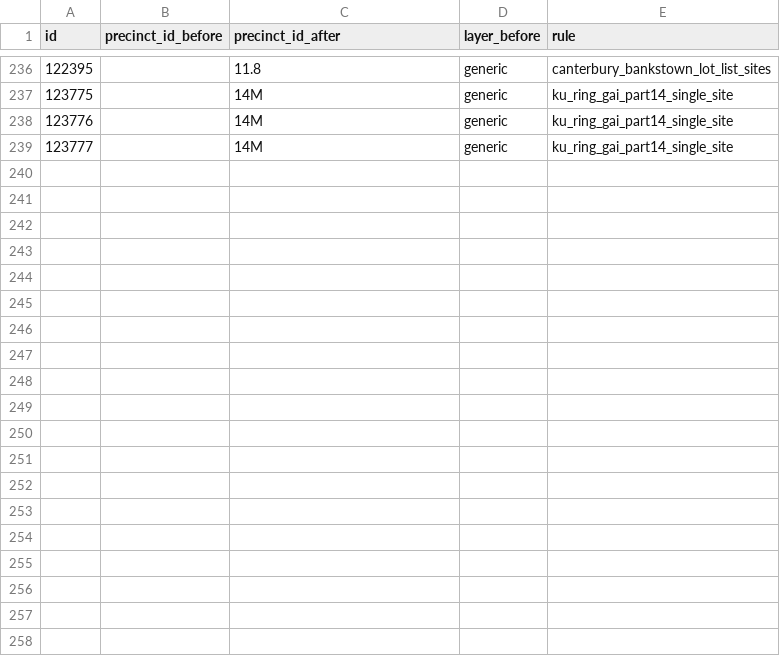
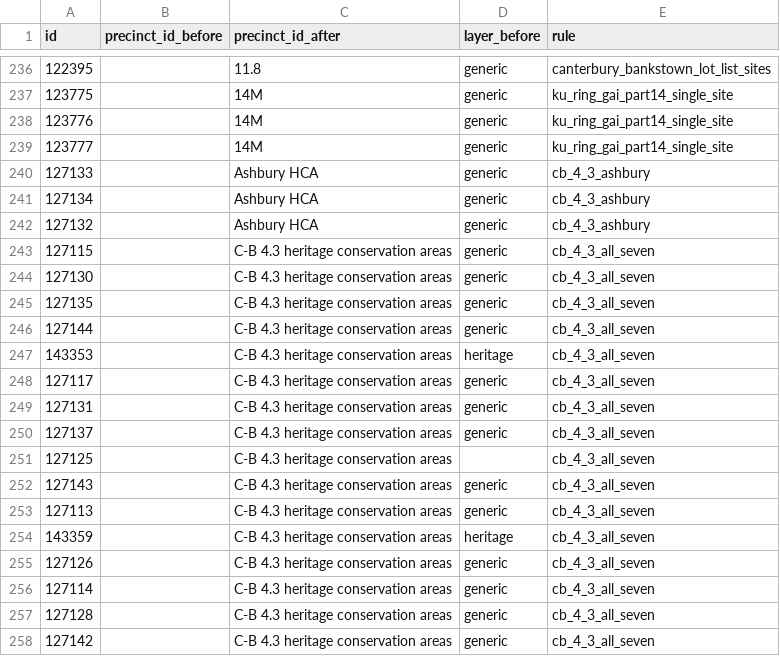
Before and after one commit to lmcdo/nswcompliance, a CSV file: data/db_rollback_backups/precinct_keying_derived_2026-10-11.csv, drawn as a sheet; only a part is shown, gaps mark what is left out; the diff covers the shown part only.

```diff
--- a/data/db_rollback_backups/precinct_keying_derived_2026-10-11.csv
+++ b/data/db_rollback_backups/precinct_keying_derived_2026-10-11.csv
@@ -239 +239,20 @@ id,precinct_id_before,precinct_id_after,layer_before,rule
 123777,,14M,generic,ku_ring_gai_part14_single_site
+127133,,Ashbury HCA,generic,cb_4_3_ashbury
+127134,,Ashbury HCA,generic,cb_4_3_ashbury
+127132,,Ashbury HCA,generic,cb_4_3_ashbury
+127115,,C-B 4.3 heritage conservation areas,generic,cb_4_3_all_seven
+127130,,C-B 4.3 heritage conservation areas,generic,cb_4_3_all_seven
+127135,,C-B 4.3 heritage conservation areas,generic,cb_4_3_all_seven
+127144,,C-B 4.3 heritage conservation areas,generic,cb_4_3_all_seven
+143353,,C-B 4.3 heritage conservation areas,heritage,cb_4_3_all_seven
+127117,,C-B 4.3 heritage conservation areas,generic,cb_4_3_all_seven
+127131,,C-B 4.3 heritage conservation areas,generic,cb_4_3_all_seven
+127137,,C-B 4.3 heritage conservation areas,generic,cb_4_3_all_seven
+127125,,C-B 4.3 heritage conservation areas,,cb_4_3_all_seven
+127143,,C-B 4.3 heritage conservation areas,generic,cb_4_3_all_seven
+127113,,C-B 4.3 heritage conservation areas,generic,cb_4_3_all_seven
+143359,,C-B 4.3 heritage conservation areas,heritage,cb_4_3_all_seven
+127126,,C-B 4.3 heritage conservation areas,generic,cb_4_3_all_seven
+127114,,C-B 4.3 heritage conservation areas,generic,cb_4_3_all_seven
+127128,,C-B 4.3 heritage conservation areas,generic,cb_4_3_all_seven
+127142,,C-B 4.3 heritage conservation areas,generic,cb_4_3_all_seven
```
Also changed, not shown: 23 added rows elsewhere in this file, data/db_rollback_backups/gate_rules_derived_2026-10-11.csv, 8 other files.
